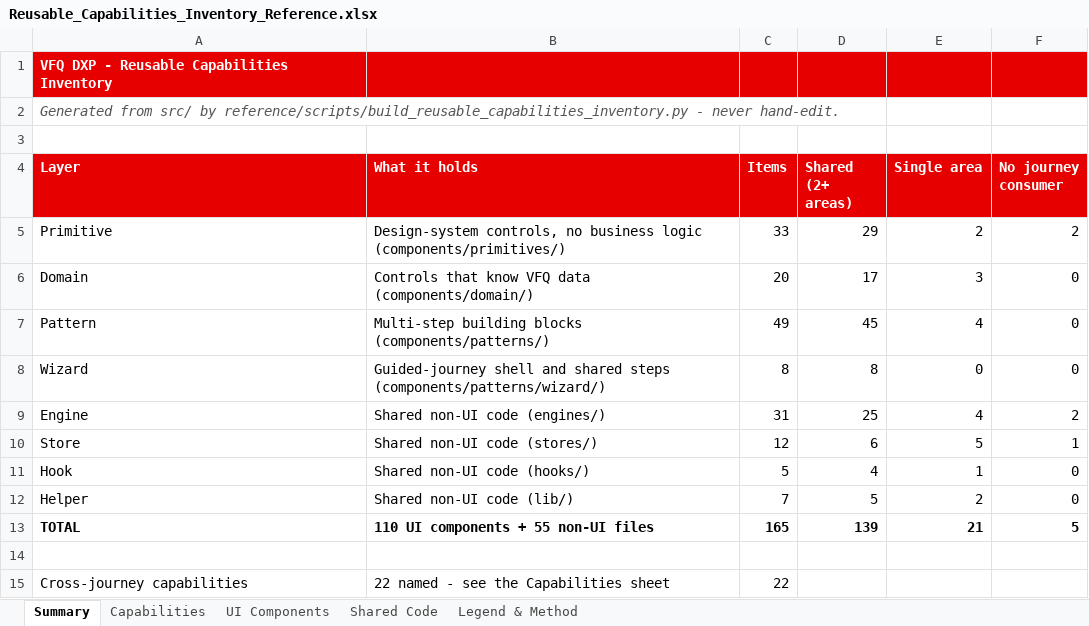
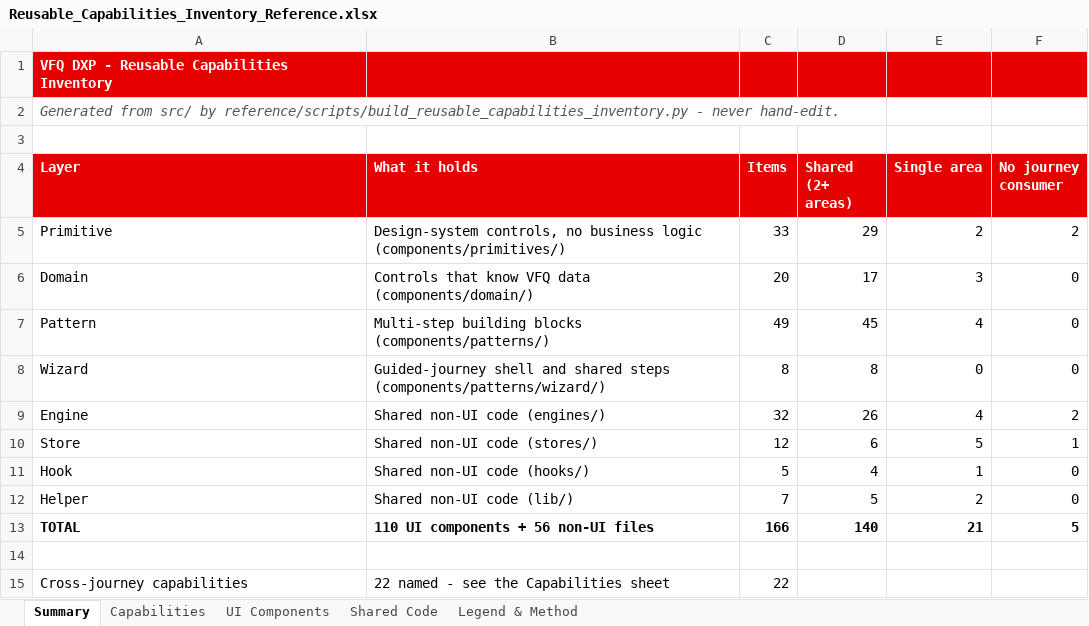
Before and after one commit to parithys/vfq-dxp, an Excel workbook: vfq-dxp-app/reference/outputs/Reusable_Capabilities_Inventory_Reference.xlsx, sheet Summary, drawn as a sheet; values as stored, in another font and other column widths than the file's, no borders; the diff names each change by its address in the sheet, - before the commit and + after, or states it on an @@ line.

```diff
--- a/vfq-dxp-app/reference/outputs/Reusable_Capabilities_Inventory_Reference.xlsx (sheet Summary)
+++ b/vfq-dxp-app/reference/outputs/Reusable_Capabilities_Inventory_Reference.xlsx (sheet Summary)
-C9 (Items): 31
+C9 (Items): 32
-D9 (Shared (2+ areas)): 25
+D9 (Shared (2+ areas)): 26
-B13 (What it holds): 110 UI components + 55 non-UI files
+B13 (What it holds): 110 UI components + 56 non-UI files
-C13 (Items): 165
+C13 (Items): 166
-D13 (Shared (2+ areas)): 139
+D13 (Shared (2+ areas)): 140
```
Also changed, not shown: sheet Shared Code, sheet UI Components, vfq-dxp-app/reference/outputs/02 Customer-Inventory.xlsx, vfq-dxp-app/reference/outputs/Persona_Feature_Applicability_Matrix_Reference.xlsx, 38 other files.
